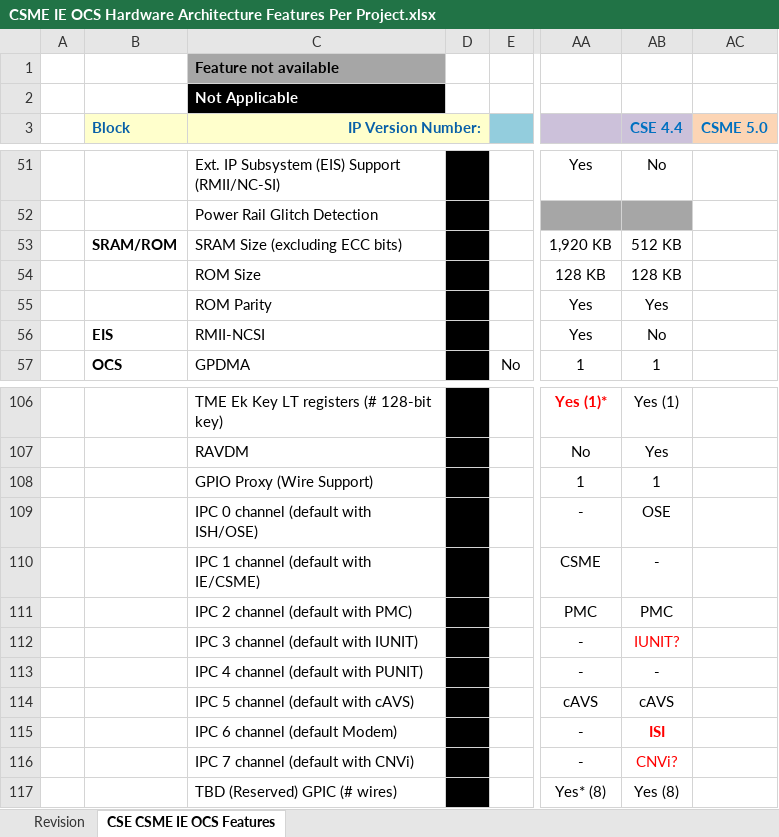
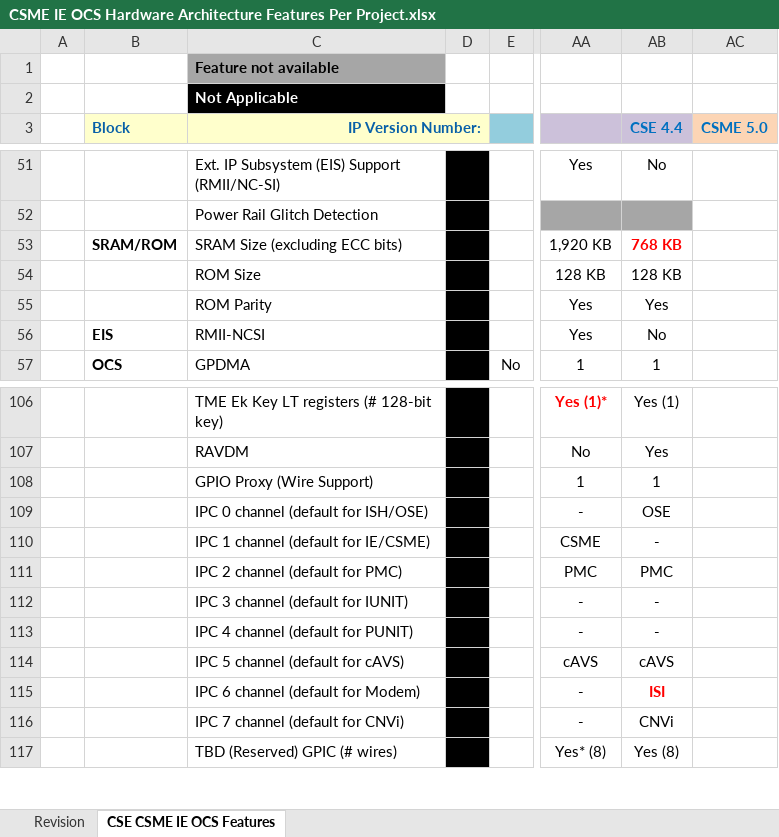
Before and after one commit to jason-ytsao/exp_submodule, an Excel workbook: ArchSpecs/Working/CSME IE OCS Hardware Architecture Features Per Project.xlsx, sheet CSE CSME IE OCS Features, drawn as a sheet; only a part is shown, gaps mark what is left out; values as stored, in another font and other column widths than the file's, no borders; the diff names each change by its address in the sheet, - before the commit and + after, or states it on an @@ line.

Commit message:
.
[git-p4: depot-paths = "//depot/projects/coe/CSME/": change = 754142]

```diff
--- a/ArchSpecs/Working/CSME IE OCS Hardware Architecture Features Per Project.xlsx (sheet CSE CSME IE OCS Features)
+++ b/ArchSpecs/Working/CSME IE OCS Hardware Architecture Features Per Project.xlsx (sheet CSE CSME IE OCS Features)
-AB53 (CSE 4.4): 512 KB
+AB53 (CSE 4.4): 768 KB
@@ AB53 bold: off → on, text colour: black → #FF0000 @@
-C109 (IP Version Number:): IPC 0 channel (default with ISH/OSE)
+C109 (IP Version Number:): IPC 0 channel (default for ISH/OSE)
-C110 (IP Version Number:): IPC 1 channel (default with IE/CSME)
+C110 (IP Version Number:): IPC 1 channel (default for IE/CSME)
-C111 (IP Version Number:): IPC 2 channel (default with PMC)
+C111 (IP Version Number:): IPC 2 channel (default for PMC)
-C112 (IP Version Number:): IPC 3 channel (default with IUNIT)
+C112 (IP Version Number:): IPC 3 channel (default for IUNIT)
-AB112 (CSE 4.4): IUNIT?
+AB112 (CSE 4.4): -
-AB112 text colour: #FF0000
+AB112 text colour: black
-C113 (IP Version Number:): IPC 4 channel (default with PUNIT)
+C113 (IP Version Number:): IPC 4 channel (default for PUNIT)
-C114 (IP Version Number:): IPC 5 channel (default with cAVS)
+C114 (IP Version Number:): IPC 5 channel (default for cAVS)
-C115 (IP Version Number:): IPC 6 channel (default Modem)
+C115 (IP Version Number:): IPC 6 channel (default for Modem)
-C116 (IP Version Number:): IPC 7 channel (default with CNVi)
+C116 (IP Version Number:): IPC 7 channel (default for CNVi)
-AB116 (CSE 4.4): CNVi?
+AB116 (CSE 4.4): CNVi
-AB116 text colour: #FF0000
+AB116 text colour: black
```
Also changed, not shown: sheet Revision.
